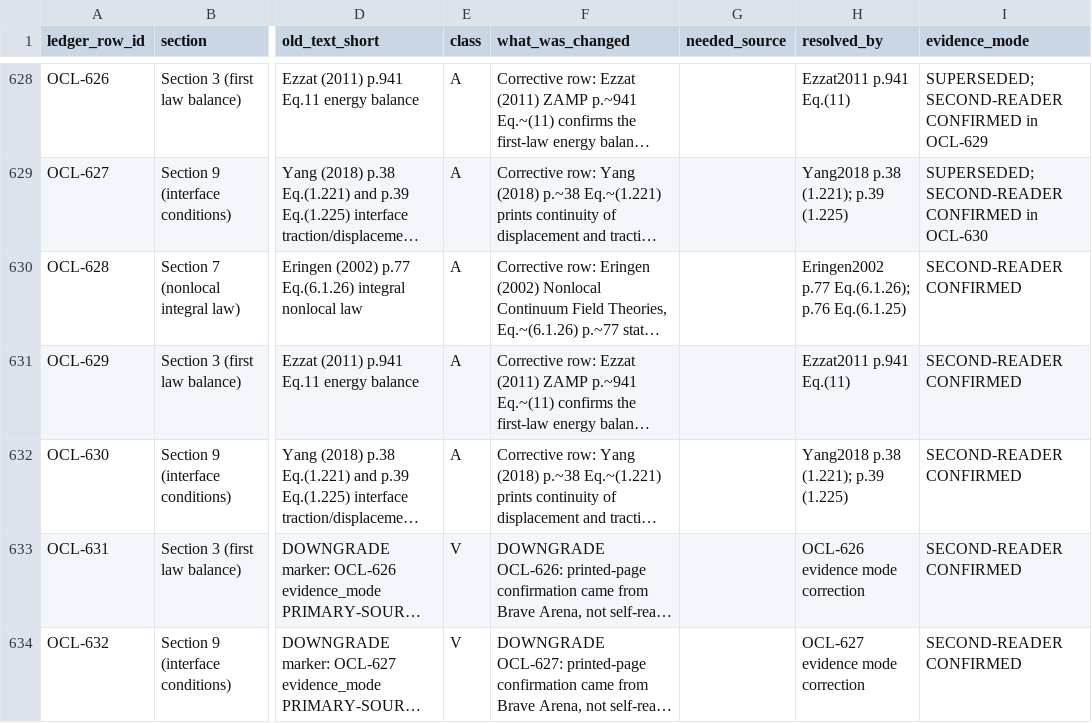
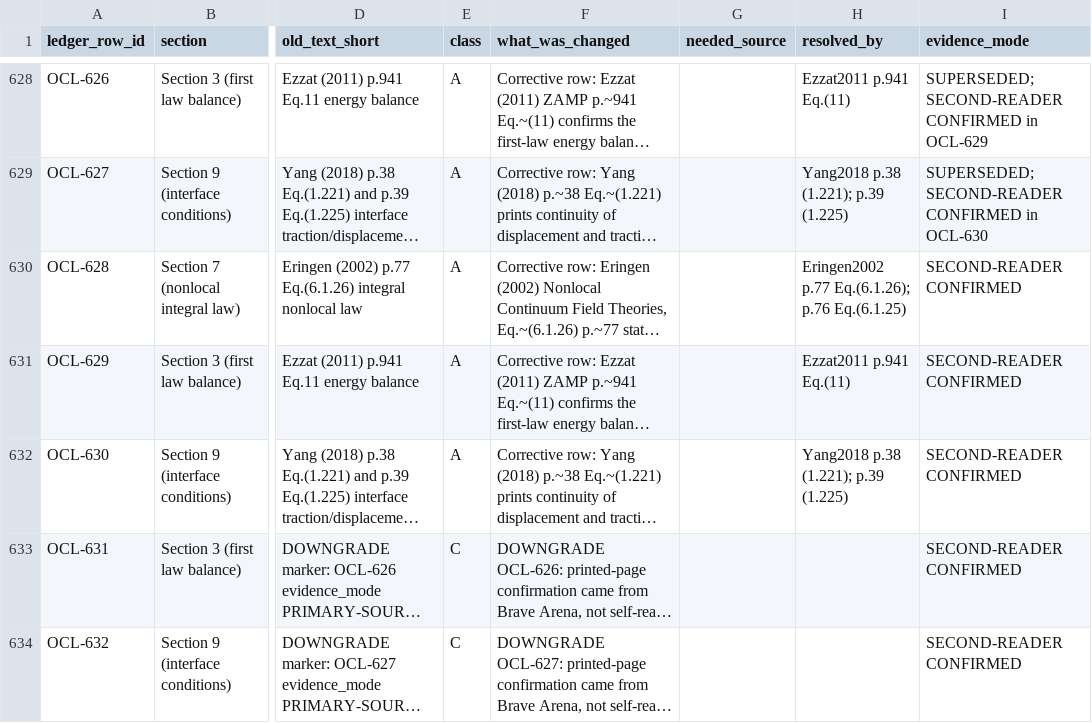
Before and after one commit to vipin-oss/le, a CSV file: phase5/reports/OPEN_CLAIMS_LEDGER.csv, drawn as a sheet; only a part is shown, gaps mark what is left out; long unchanged cells end in …; the diff names each change by its address in the sheet, - before the commit and + after, or states it on an @@ line.

Commit message:
Fix: DOWNGRADE marker rows OCL-631/OCL-632 class C (not V; no script path needed)
Co-authored-by: arena-agent <297053741+arena-agent@users.noreply.github.com>

```diff
--- a/phase5/reports/OPEN_CLAIMS_LEDGER.csv
+++ b/phase5/reports/OPEN_CLAIMS_LEDGER.csv
-E633:E634 (class): V
+E633:E634 (class): C
-H633 (resolved_by): OCL-626 evidence mode correction
+H633 (resolved_by): (empty)
-H634 (resolved_by): OCL-627 evidence mode correction
+H634 (resolved_by): (empty)
```
